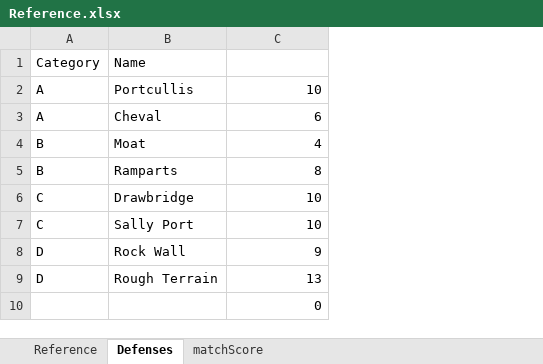
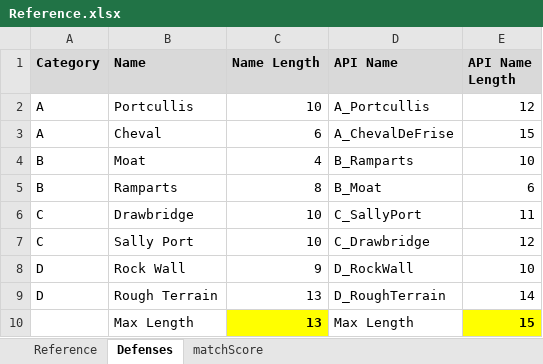
Before and after one commit to team1635/scout16, an Excel workbook: docs/Reference.xlsx, sheet Defenses, drawn as a sheet; values as stored, in another font and other column widths than the file's, no borders; removed rows and columns are numbered as before the commit, all else as after; the diff names each change by its address in the sheet, - before the commit and + after, or states it on an @@ line.

```diff
--- a/docs/Reference.xlsx (sheet Defenses)
+++ b/docs/Reference.xlsx (sheet Defenses)
+column D (API Name), rows 2-9: A_Portcullis | A_ChevalDeFrise | B_Ramparts | B_Moat | C_SallyPort | C_Drawbridge | D_RockWall | D_RoughTerrain
+column E (API Name Length), rows 2-9: 12 | 15 | 10 | 6 | 11 | 12 | 10 | 14
-A1:C1 fill: none
+A1:C1 fill: #D9D9D9
-A1:B1 bold: off
+A1:B1 bold: on
-C1: (empty)
+C1: Name Length
-row 10:  |  | 0
+row 10:  | Max Length | 13 | Max Length | 15
```
Also changed, not shown: sheet Reference, 9 other files.
